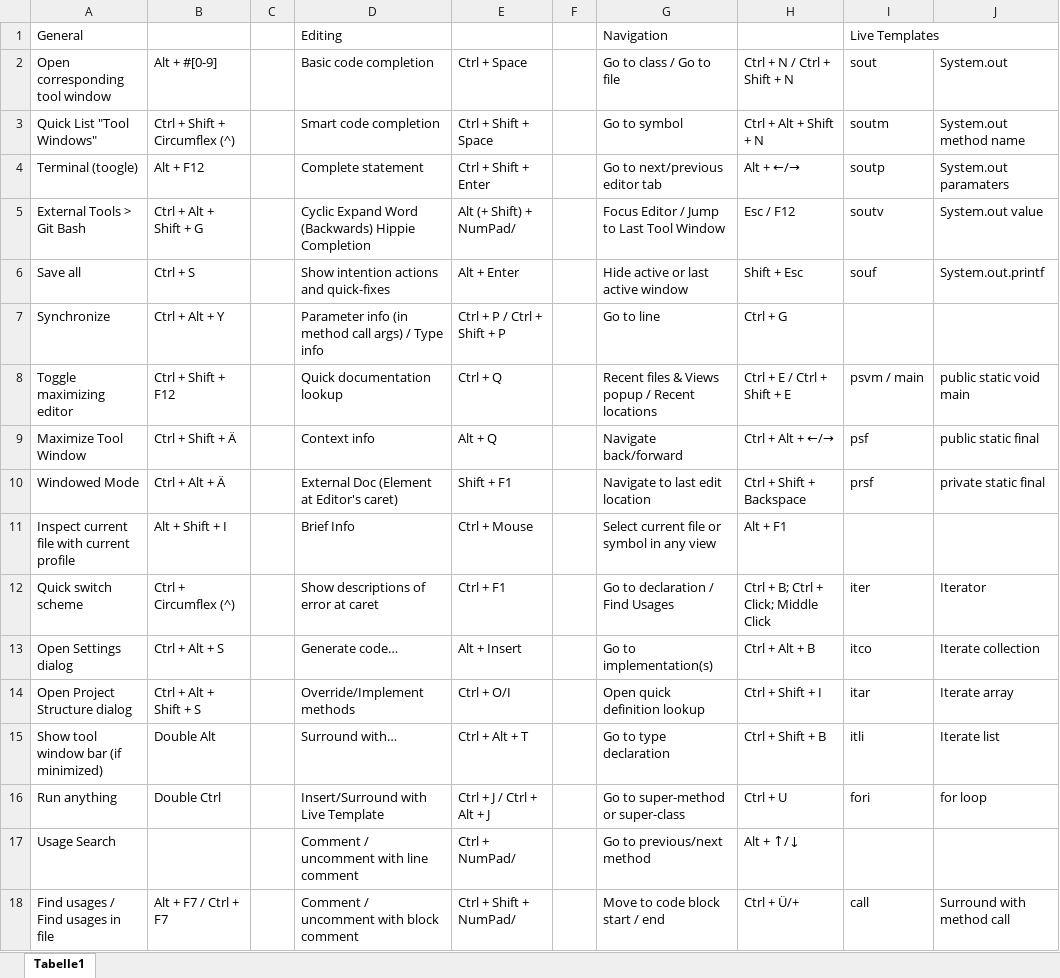
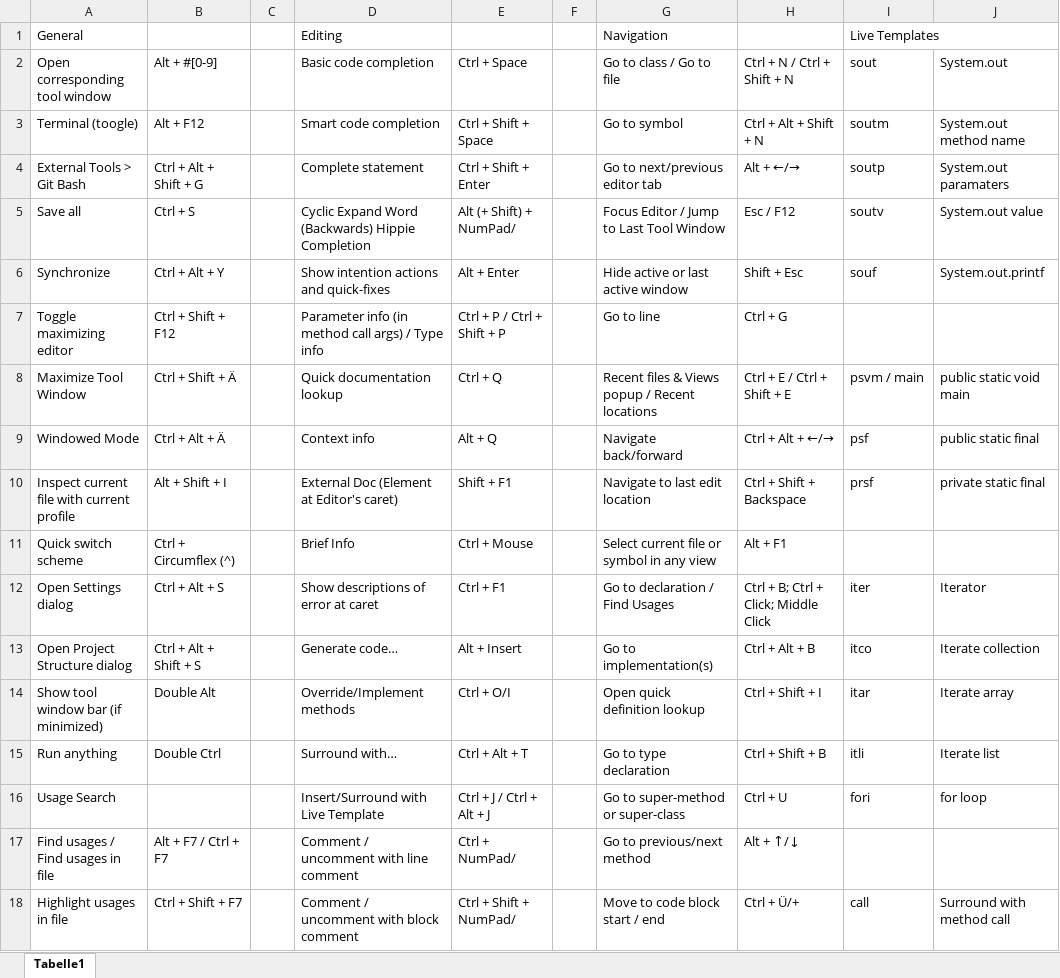
Before and after one commit to psicho2000/wiki, an Excel workbook: Settings/IntelliJ/IntelliJ-Shortcuts.xlsx, sheet Tabelle1, drawn as a sheet; only a part is shown; values as stored, in another font and other column widths than the file's, no cell formats; the diff covers the shown part only; the diff names each change by its address in the sheet, - before the commit and + after, or states it on an @@ line.

Commit message:
add EN shortcuts for IntelliJ

```diff
--- a/Settings/IntelliJ/IntelliJ-Shortcuts.xlsx (sheet Tabelle1)
+++ b/Settings/IntelliJ/IntelliJ-Shortcuts.xlsx (sheet Tabelle1)
-A3: Quick List "Tool Windows"
+A3: Terminal (toogle)
-B3: Ctrl + Shift + Circumflex (^)
+B3: Alt + F12
-A4: Terminal (toogle)
+A4: External Tools > Git Bash
-B4: Alt + F12
+B4: Ctrl + Alt + Shift + G
-A5: External Tools > Git Bash
+A5: Save all
-B5: Ctrl + Alt + Shift + G
+B5: Ctrl + S
-A6: Save all
+A6: Synchronize
-B6: Ctrl + S
+B6: Ctrl + Alt + Y
-A7: Synchronize
+A7: Toggle maximizing editor
-B7: Ctrl + Alt + Y
+B7: Ctrl + Shift + F12
-A8: Toggle maximizing editor
+A8: Maximize Tool Window
-B8: Ctrl + Shift + F12
+B8: Ctrl + Shift + Ä
-A9: Maximize Tool Window
+A9: Windowed Mode
-B9: Ctrl + Shift + Ä
+B9: Ctrl + Alt + Ä
-A10: Windowed Mode
+A10: Inspect current file with current profile
-B10: Ctrl + Alt + Ä
+B10: Alt + Shift + I
-A11: Inspect current file with current profile
+A11: Quick switch scheme
-B11: Alt + Shift + I
+B11: Ctrl + Circumflex (^)
-A12: Quick switch scheme
+A12: Open Settings dialog
-B12: Ctrl + Circumflex (^)
+B12: Ctrl + Alt + S
-A13: Open Settings dialog
+A13: Open Project Structure dialog
-B13: Ctrl + Alt + S
+B13: Ctrl + Alt + Shift + S
-A14: Open Project Structure dialog
+A14: Show tool window bar (if minimized)
-B14: Ctrl + Alt + Shift + S
+B14: Double Alt
-A15: Show tool window bar (if minimized)
+A15: Run anything
-B15: Double Alt
+B15: Double Ctrl
-A16: Run anything
+A16: Usage Search
-B16: Double Ctrl
+B16: (empty)
-A17: Usage Search
+A17: Find usages / Find usages in file
-B17: (empty)
+B17: Alt + F7 / Ctrl + F7
-A18: Find usages / Find usages in file
+A18: Highlight usages in file
-B18: Alt + F7 / Ctrl + F7
+B18: Ctrl + Shift + F7
```
Also changed, not shown: 53 added rows, 1 removed row and 58 edited cells elsewhere in this sheet, cell formats.
